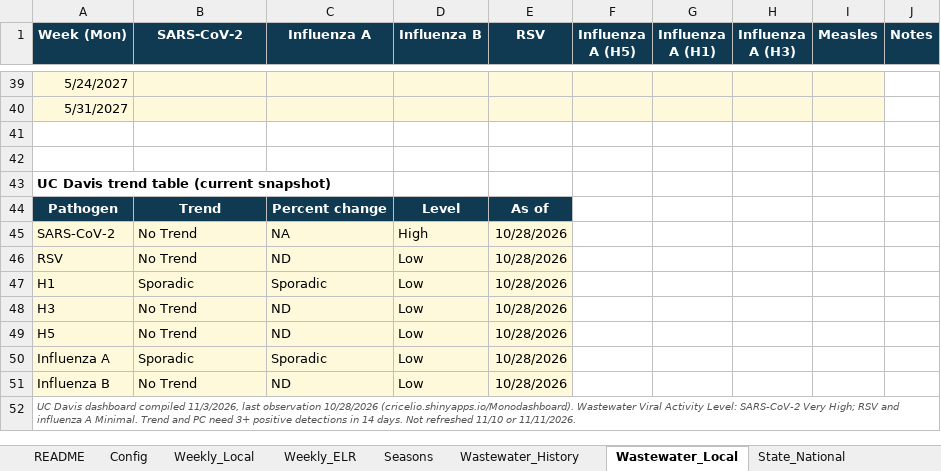
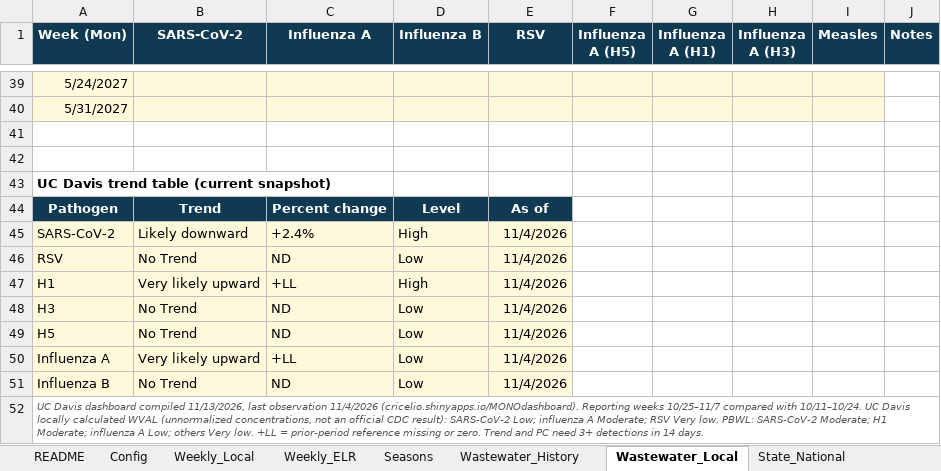
Before and after one commit to EmilyKillion/mono-county-dashboards, an Excel workbook: respiratory/RV_Tracker.xlsx, sheet Wastewater_Local, drawn as a sheet; only a part is shown, gaps mark what is left out; values as stored, in another font and other column widths than the file's, no borders; the diff names each change by its address in the sheet, - before the commit and + after, or states it on an @@ line.

```diff
--- a/respiratory/RV_Tracker.xlsx (sheet Wastewater_Local)
+++ b/respiratory/RV_Tracker.xlsx (sheet Wastewater_Local)
-B45 (SARS-CoV-2): No Trend
+B45 (SARS-CoV-2): Likely downward
-C45 (Influenza A): NA
+C45 (Influenza A): +2.4%
-E45:E51 (RSV): 10/28/2026
+E45:E51 (RSV): 11/4/2026
-B47 (SARS-CoV-2): Sporadic
+B47 (SARS-CoV-2): Very likely upward
-C47 (Influenza A): Sporadic
+C47 (Influenza A): +LL
-D47 (Influenza B): Low
+D47 (Influenza B): High
-B50 (SARS-CoV-2): Sporadic
+B50 (SARS-CoV-2): Very likely upward
-C50 (Influenza A): Sporadic
+C50 (Influenza A): +LL
-A52 (Week (Mon)): …dashboard compiled 11/3/2026, last observation 10/28/2026 (cricelio.shinyapps.io/Monodashboard). Wastewater Viral Activity Level: SARS-CoV-2 Very High; RSV and influenza A Minimal. Trend and PC need 3+ positive detections in 14 days. Not refreshed 11/10 or 11/11/2026.
+A52 (Week (Mon)): …dashboard compiled 11/13/2026, last observation 11/4/2026 (cricelio.shinyapps.io/MONOdashboard). Reporting weeks 10/25–11/7 compared with 10/11–10/24. UC Davis locally calculated WVAL (unnormalized concentrations, not an official CDC result): SARS-CoV-2 Low; influenza A Moderate; RSV Very low. PBWL: SARS-CoV-2 Moderate; H1 Moderate; influenza A Low; others Very low. +LL = prior-period reference missing or zero. Trend and PC need 3+ detections in 14 days.
```
Also changed, not shown: sheet Config, sheet Highlights, 1 other file.
